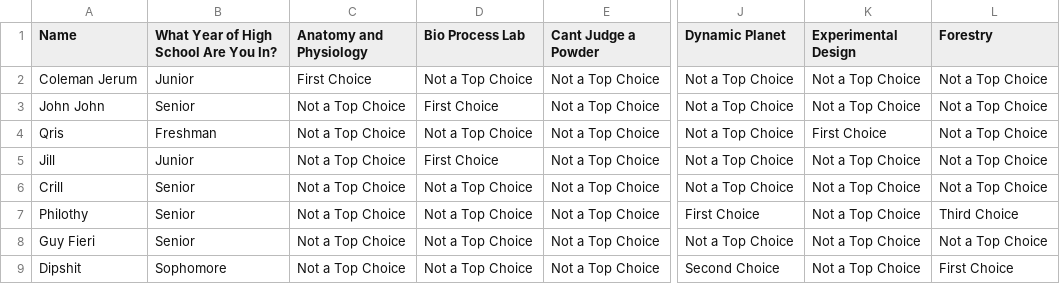
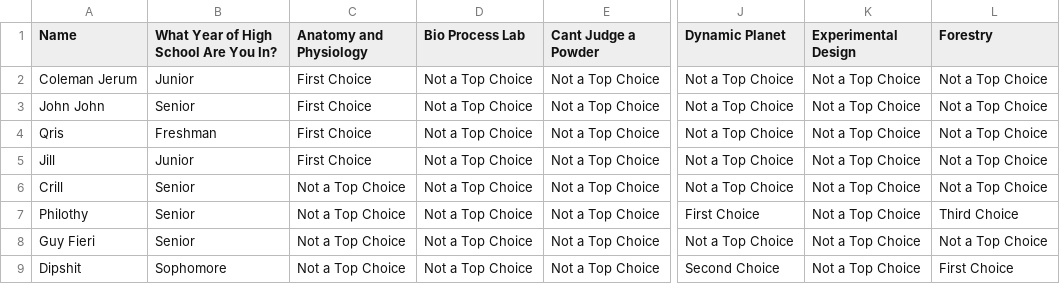
Before and after one commit to CJerum/Science-Olympiad, a CSV file: Simplified Science Olympiad Spreadsheet.csv, drawn as a sheet; only a part is shown, gaps mark what is left out; the diff names each change by its address in the sheet, - before the commit and + after, or states it on an @@ line.

Commit message:
Simplified Science Olympiad Spreadsheet.csv

```diff
--- a/Simplified Science Olympiad Spreadsheet.csv
+++ b/Simplified Science Olympiad Spreadsheet.csv
-C3:C5 (Anatomy and Physiology): Not a Top Choice
+C3:C5 (Anatomy and Physiology): First Choice
-D3 (Bio Process Lab): First Choice
+D3 (Bio Process Lab): Not a Top Choice
-K4 (Experimental Design): First Choice
+K4 (Experimental Design): Not a Top Choice
-D5 (Bio Process Lab): First Choice
+D5 (Bio Process Lab): Not a Top Choice
```
